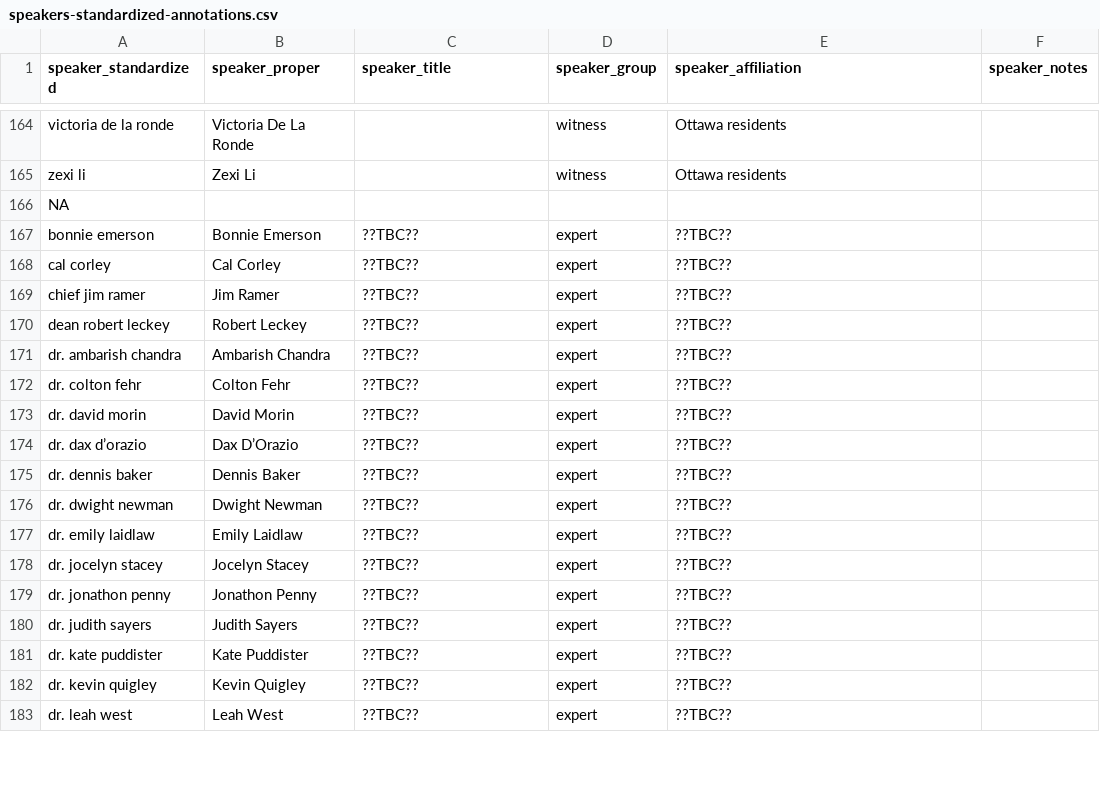
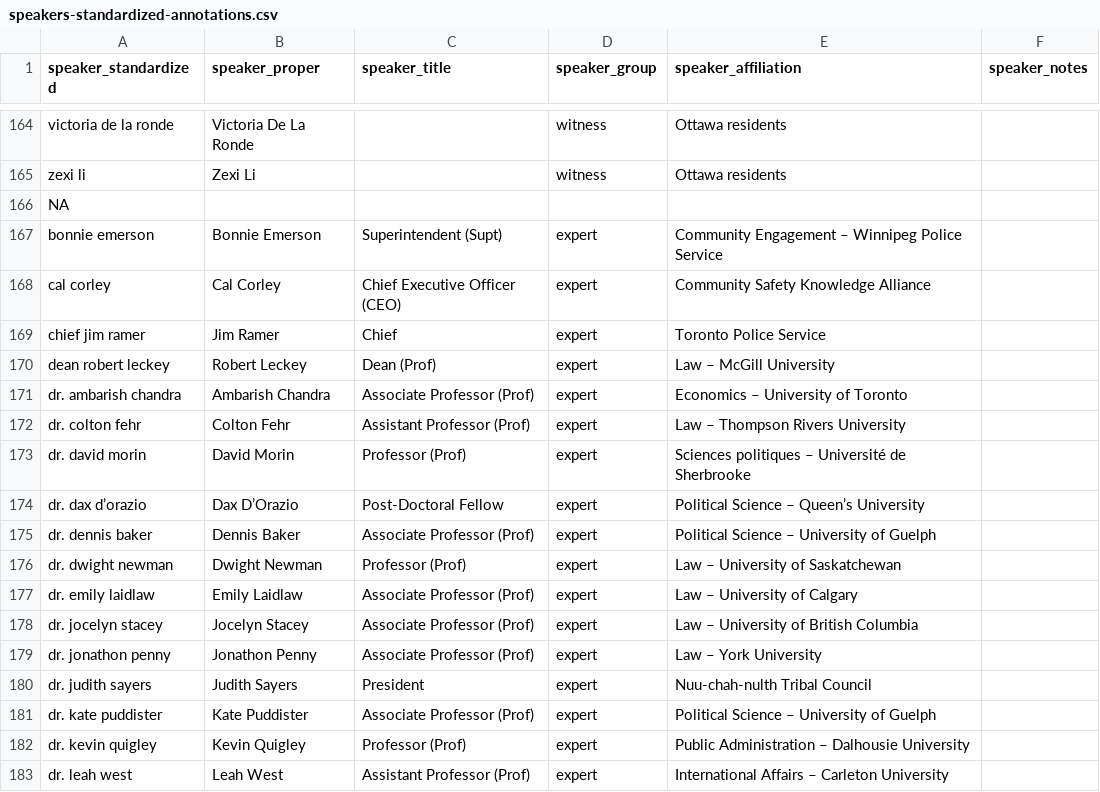
Before and after one commit to lchski/poec-analysis, a CSV file: data/indices/speakers-standardized-annotations.csv, drawn as a sheet; only a part is shown, gaps mark what is left out; the diff covers the shown part only.

Commit message:
add expert info (based on introductions given)

```diff
--- a/data/indices/speakers-standardized-annotations.csv
+++ b/data/indices/speakers-standardized-annotations.csv
@@ -166,18 +166,18 @@ zexi li,Zexi Li,,witness,Ottawa residents,
 NA
-bonnie emerson,Bonnie Emerson,??TBC??,expert,??TBC??,
-cal corley,Cal Corley,??TBC??,expert,??TBC??,
-chief jim ramer,Jim Ramer,??TBC??,expert,??TBC??,
-dean robert leckey,Robert Leckey,??TBC??,expert,??TBC??,
-dr. ambarish chandra,Ambarish Chandra,??TBC??,expert,??TBC??,
-dr. colton fehr,Colton Fehr,??TBC??,expert,??TBC??,
-dr. david morin,David Morin,??TBC??,expert,??TBC??,
-dr. dax d’orazio,Dax D’Orazio,??TBC??,expert,??TBC??,
-dr. dennis baker,Dennis Baker,??TBC??,expert,??TBC??,
-dr. dwight newman,Dwight Newman,??TBC??,expert,??TBC??,
-dr. emily laidlaw,Emily Laidlaw,??TBC??,expert,??TBC??,
-dr. jocelyn stacey,Jocelyn Stacey,??TBC??,expert,??TBC??,
-dr. jonathon penny,Jonathon Penny,??TBC??,expert,??TBC??,
-dr. judith sayers,Judith Sayers,??TBC??,expert,??TBC??,
-dr. kate puddister,Kate Puddister,??TBC??,expert,??TBC??,
-dr. kevin quigley,Kevin Quigley,??TBC??,expert,??TBC??,
-dr. leah west,Leah West,??TBC??,expert,??TBC??,
+bonnie emerson,Bonnie Emerson,Superintendent (Supt),expert,Community Engagement – Winnipeg Police Service,
+cal corley,Cal Corley,Chief Executive Officer (CEO),expert,Community Safety Knowledge Alliance,
+chief jim ramer,Jim Ramer,Chief,expert,Toronto Police Service,
+dean robert leckey,Robert Leckey,Dean (Prof),expert,Law – McGill University,
+dr. ambarish chandra,Ambarish Chandra,Associate Professor (Prof),expert,Economics – University of Toronto,
+dr. colton fehr,Colton Fehr,Assistant Professor (Prof),expert,Law – Thompson Rivers University,
+dr. david morin,David Morin,Professor (Prof),expert,Sciences politiques – Université de Sherbrooke,
+dr. dax d’orazio,Dax D’Orazio,Post-Doctoral Fellow,expert,Political Science – Queen’s University,
+dr. dennis baker,Dennis Baker,Associate Professor (Prof),expert,Political Science – University of Guelph,
+dr. dwight newman,Dwight Newman,Professor (Prof),expert,Law – University of Saskatchewan,
+dr. emily laidlaw,Emily Laidlaw,Associate Professor (Prof),expert,Law – University of Calgary,
+dr. jocelyn stacey,Jocelyn Stacey,Associate Professor (Prof),expert,Law – University of British Columbia,
+dr. jonathon penny,Jonathon Penny,Associate Professor (Prof),expert,Law – York University,
+dr. judith sayers,Judith Sayers,President,expert,Nuu-chah-nulth Tribal Council,
+dr. kate puddister,Kate Puddister,Associate Professor (Prof),expert,Political Science – University of Guelph,
+dr. kevin quigley,Kevin Quigley,Professor (Prof),expert,Public Administration – Dalhousie University,
+dr. leah west,Leah West,Assistant Professor (Prof),expert,International Affairs – Carleton University,
```
Also changed, not shown: 66 edited cells elsewhere in this file.
